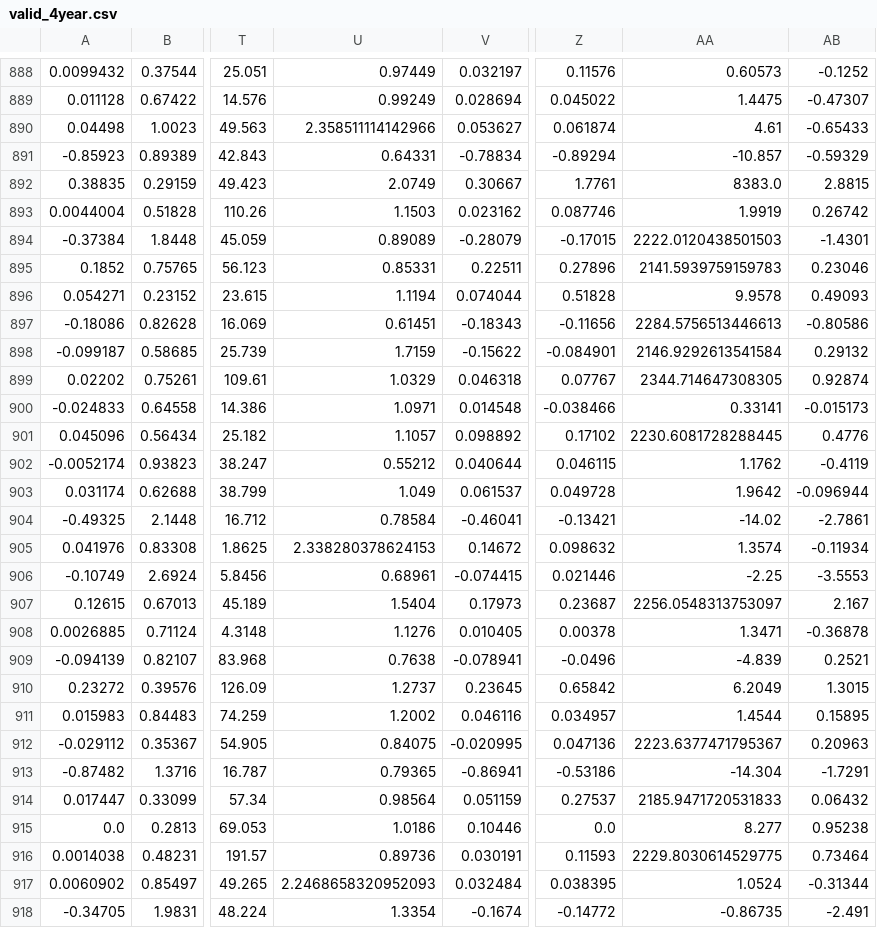
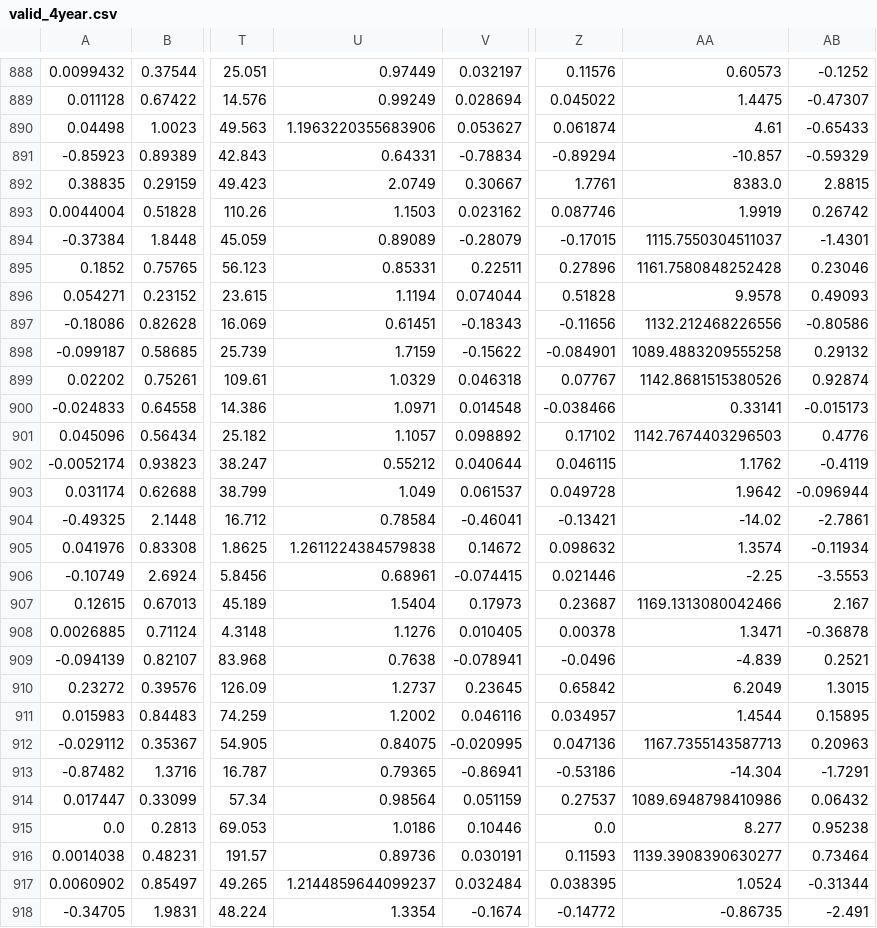
Before and after one commit to Xuefeng-2000/h2_Bankruptcy_Prediction, a CSV file: new_data_split/valid_4year.csv, drawn as a sheet; only a part is shown, gaps mark what is left out; the diff covers the shown part only; the diff names each change by its address in the sheet, - before the commit and + after, or states it on an @@ line.

```diff
--- a/new_data_split/valid_4year.csv
+++ b/new_data_split/valid_4year.csv
-U890: 2.358511114142966
+U890: 1.1963220355683906
-AA894: 2222.0120438501503
+AA894: 1115.7550304511037
-AA895: 2141.5939759159783
+AA895: 1161.7580848252428
-AA897: 2284.5756513446613
+AA897: 1132.212468226556
-AA898: 2146.9292613541584
+AA898: 1089.4883209555258
-AA899: 2344.714647308305
+AA899: 1142.8681515380526
-AA901: 2230.6081728288445
+AA901: 1142.7674403296503
-U905: 2.338280378624153
+U905: 1.2611224384579838
-AA907: 2256.0548313753097
+AA907: 1169.1313080042466
-AA912: 2223.6377471795367
+AA912: 1167.7355143587713
-AA914: 2185.9471720531833
+AA914: 1089.6948798410986
-AA916: 2229.8030614529775
+AA916: 1139.3908390630277
-U917: 2.2468658320952093
+U917: 1.2144859644099237
```
Also changed, not shown: 159 edited cells elsewhere in this file, new_data_split/test_1year.csv, new_data_split/test_2year.csv, 12 other files.
